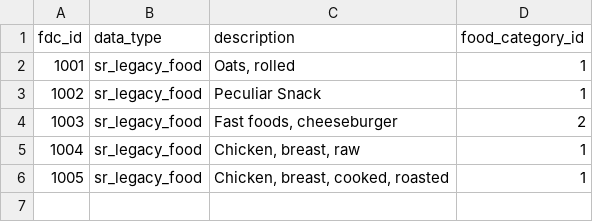
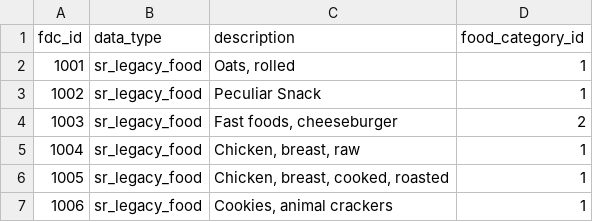
Before and after one commit to RVPdev/Grocery-app, a CSV file: scripts/usda-import/__fixtures__/mini-dataset/food.csv, drawn as a sheet.

Commit message:
fix(data): exclude finished/prepared products from ingredient search
Adds Snacks and Breakfast Cereals to the wholesale category exclusion
(essentially all branded ready-to-eat products, no genuine ingredients
found in either). Adds excludeFinishedProducts.ts, a marker-word filter
for the categories that genuinely mix ingredients and finished goods
(Sweets, Baked Products, Dairy and Egg Products, Sausages and Luncheon
Meats) - drops candy, ice cream, cookies, cake, pie, meatballs, frosting,
brownies, doughnuts, pastry, and muffins, while keeping verified
exceptions that are real baking components (pie crust, puff pastry, cake
flour, English muffins).

5,786 -> 4,884 foods. Rebuilds assets/usda.db and bumps DB_NAME to
usda-v3.db so the change reaches devices that already imported an older
copy.

```diff
--- a/scripts/usda-import/__fixtures__/mini-dataset/food.csv
+++ b/scripts/usda-import/__fixtures__/mini-dataset/food.csv
@@ -6 +6,2 @@ fdc_id,data_type,description,food_category_id
 1005,sr_legacy_food,"Chicken, breast, cooked, roasted",1
+1006,sr_legacy_food,"Cookies, animal crackers",1
```
Also changed, not shown: 8 other files.
